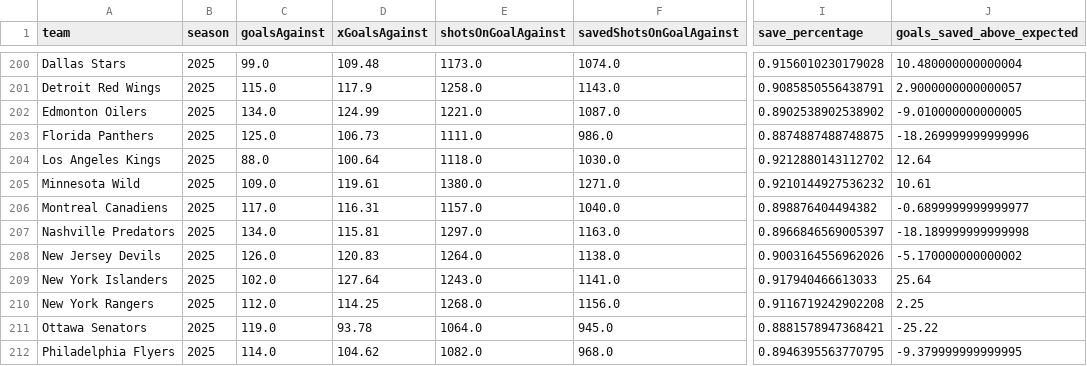
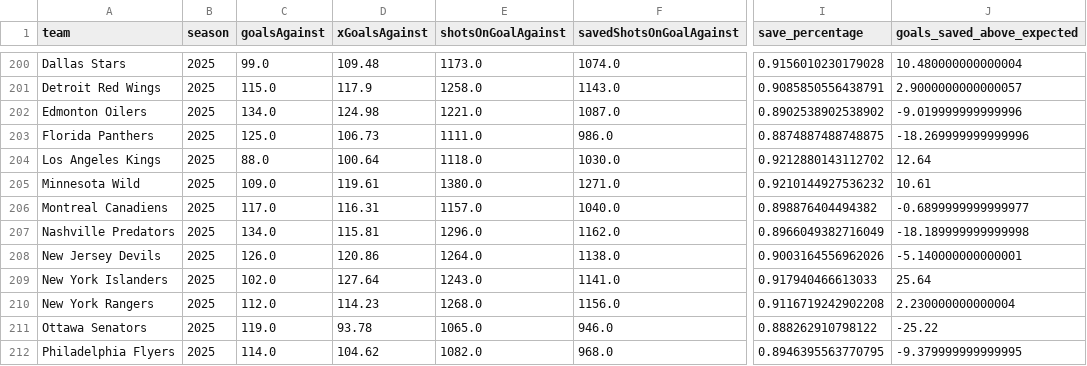
Before and after one commit to Jburn042/sens_analytics, a CSV file: data/goalie_data.csv, drawn as a sheet; only a part is shown, gaps mark what is left out; the diff covers the shown part only; the diff names each change by its address in the sheet, - before the commit and + after, or states it on an @@ line.

```diff
--- a/data/goalie_data.csv
+++ b/data/goalie_data.csv
-D202 (xGoalsAgainst): 124.99
+D202 (xGoalsAgainst): 124.98
-J202 (goals_saved_above_expected): -9.010000000000005
+J202 (goals_saved_above_expected): -9.019999999999996
-E207 (shotsOnGoalAgainst): 1297.0
+E207 (shotsOnGoalAgainst): 1296.0
-F207 (savedShotsOnGoalAgainst): 1163.0
+F207 (savedShotsOnGoalAgainst): 1162.0
-I207 (save_percentage): 0.8966846569005397
+I207 (save_percentage): 0.8966049382716049
-D208 (xGoalsAgainst): 120.83
+D208 (xGoalsAgainst): 120.86
-J208 (goals_saved_above_expected): -5.170000000000002
+J208 (goals_saved_above_expected): -5.140000000000001
-D210 (xGoalsAgainst): 114.25
+D210 (xGoalsAgainst): 114.23
-J210 (goals_saved_above_expected): 2.25
+J210 (goals_saved_above_expected): 2.230000000000004
-E211 (shotsOnGoalAgainst): 1064.0
+E211 (shotsOnGoalAgainst): 1065.0
-F211 (savedShotsOnGoalAgainst): 945.0
+F211 (savedShotsOnGoalAgainst): 946.0
-I211 (save_percentage): 0.8881578947368421
+I211 (save_percentage): 0.888262910798122
```
Also changed, not shown: 19 edited cells elsewhere in this file, data/team_season_metrics.csv, 2 other files.
